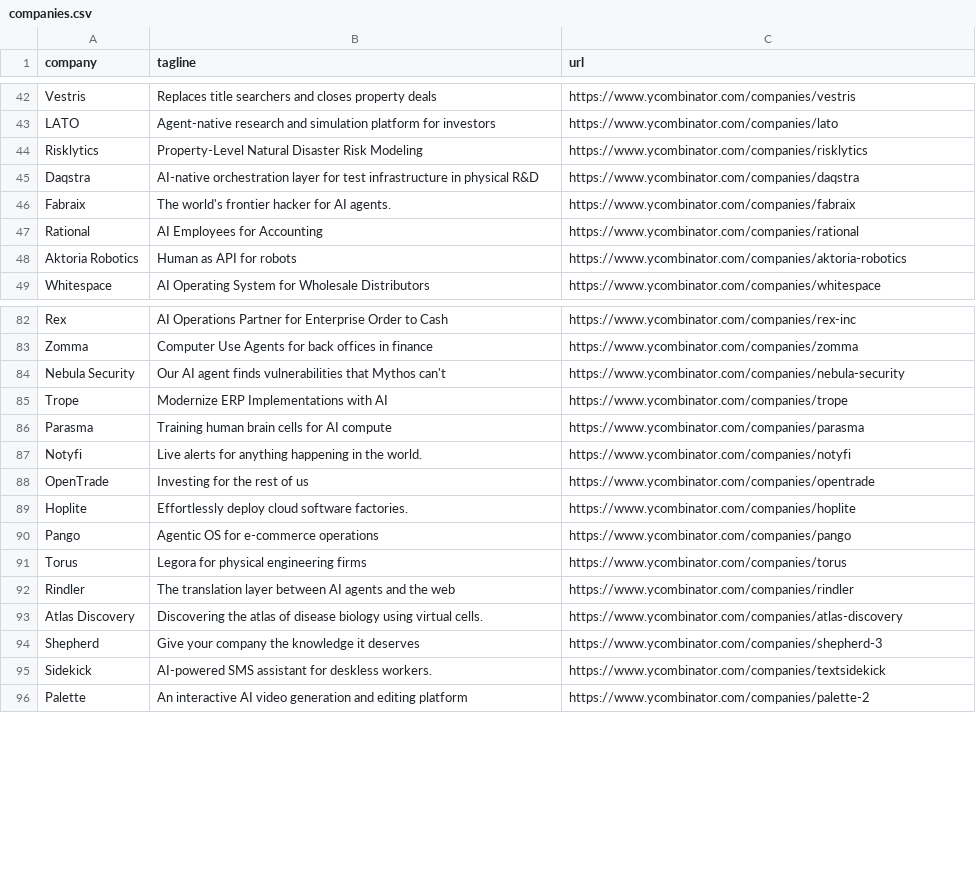
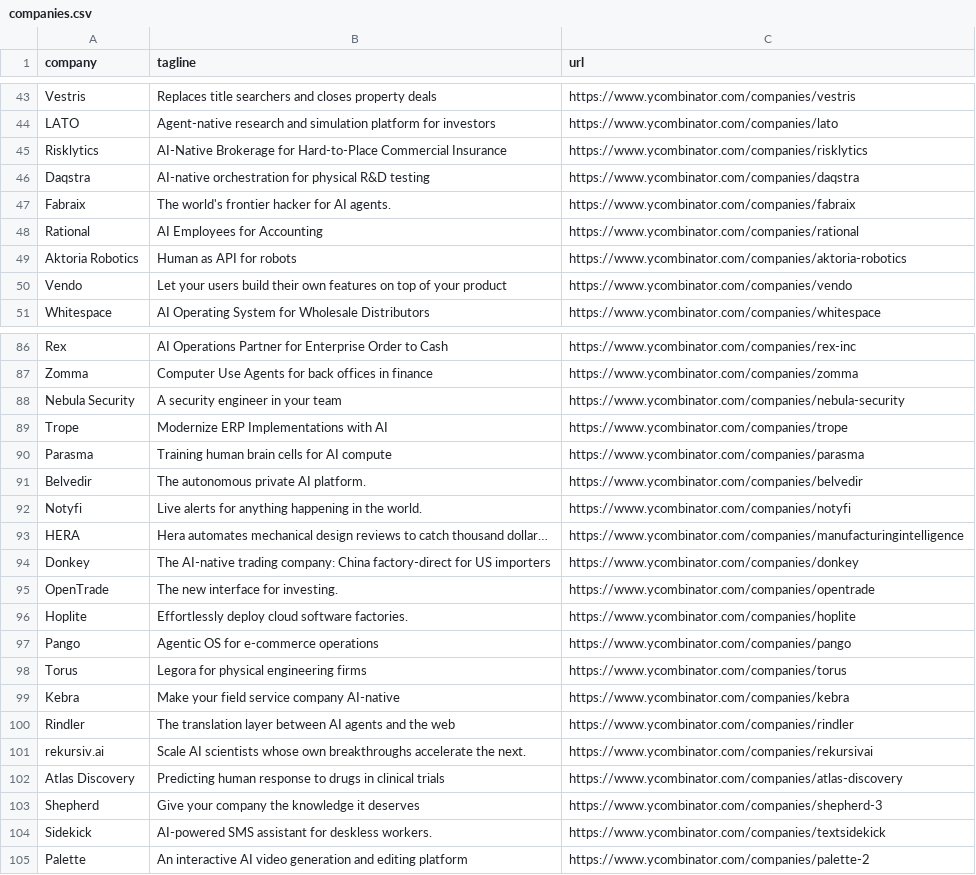
Before and after one commit to mcottle1/yc-updates, a CSV file: companies.csv, drawn as a sheet; only a part is shown, gaps mark what is left out; the diff covers the shown part only.

```diff
--- a/companies.csv
+++ b/companies.csv
@@ -43,4 +44,4 @@ Vestris,Replaces title searchers and closes property deals,https://www.ycombinat
 LATO,Agent-native research and simulation platform for investors,https://www.ycombinator.com/companies/lato
-Risklytics,Property-Level Natural Disaster Risk Modeling,https://www.ycombinator.com/companies/risklytics
-Daqstra,AI-native orchestration layer for test infrastructure in physical R&D,https://www.ycombinator.com/companies/daqstra
+Risklytics,AI-Native Brokerage for Hard-to-Place Commercial Insurance,https://www.ycombinator.com/companies/risklytics
+Daqstra,AI-native orchestration for physical R&D testing,https://www.ycombinator.com/companies/daqstra
 Fabraix,The world's frontier hacker for AI agents.,https://www.ycombinator.com/companies/fabraix
@@ -48,2 +49,3 @@ Rational,AI Employees for Accounting,https://www.ycombinator.com/companies/ratio
 Aktoria Robotics,Human as API for robots,https://www.ycombinator.com/companies/aktoria-robotics
+Vendo,Let your users build their own features on top of your product,https://www.ycombinator.com/companies/vendo
 Whitespace,AI Operating System for Wholesale Distributors,https://www.ycombinator.com/companies/whitespace
@@ -83,7 +87,10 @@ Rex,AI Operations Partner for Enterprise Order to Cash,https://www.ycombinator.c
 Zomma,Computer Use Agents for back offices in finance,https://www.ycombinator.com/companies/zomma
-Nebula Security,Our AI agent finds vulnerabilities that Mythos can't,https://www.ycombinator.com/companies/nebula-security
+Nebula Security,A security engineer in your team,https://www.ycombinator.com/companies/nebula-security
 Trope,Modernize ERP Implementations with AI,https://www.ycombinator.com/companies/trope
 Parasma,Training human brain cells for AI compute,https://www.ycombinator.com/companies/parasma
+Belvedir,The autonomous private AI platform.,https://www.ycombinator.com/companies/belvedir
 Notyfi,Live alerts for anything happening in the world.,https://www.ycombinator.com/companies/notyfi
-OpenTrade,Investing for the rest of us,https://www.ycombinator.com/companies/opentrade
+HERA,Hera automates mechanical design reviews to catch thousand dollar…,https://www.ycombinator.com/companies/manufacturingintelligence
+Donkey,The AI-native trading company: China factory-direct for US importers,https://www.ycombinator.com/companies/donkey
+OpenTrade,The new interface for investing.,https://www.ycombinator.com/companies/opentrade
 Hoplite,Effortlessly deploy cloud software factories.,https://www.ycombinator.com/companies/hoplite
@@ -91,4 +98,6 @@ Pango,Agentic OS for e-commerce operations,https://www.ycombinator.com/companies
 Torus,Legora for physical engineering firms,https://www.ycombinator.com/companies/torus
+Kebra,Make your field service company AI-native,https://www.ycombinator.com/companies/kebra
 Rindler,The translation layer between AI agents and the web,https://www.ycombinator.com/companies/rindler
-Atlas Discovery,Discovering the atlas of disease biology using virtual cells.,https://www.ycombinator.com/companies/atlas-discovery
+rekursiv.ai,Scale AI scientists whose own breakthroughs accelerate the next.,https://www.ycombinator.com/companies/rekursivai
+Atlas Discovery,Predicting human response to drugs in clinical trials,https://www.ycombinator.com/companies/atlas-discovery
 Shepherd,Give your company the knowledge it deserves,https://www.ycombinator.com/companies/shepherd-3
```
Also changed, not shown: 3 added rows and 1 edited cell elsewhere in this file.
